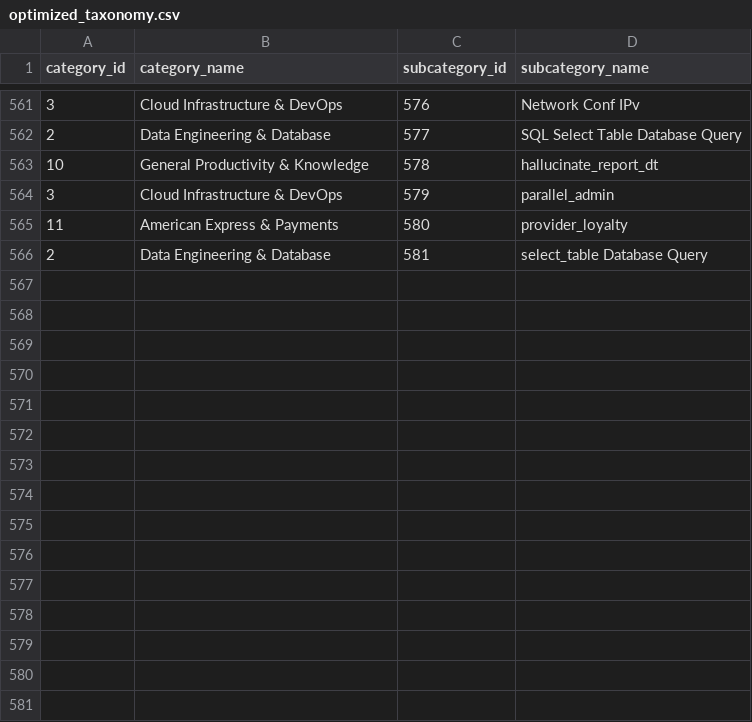
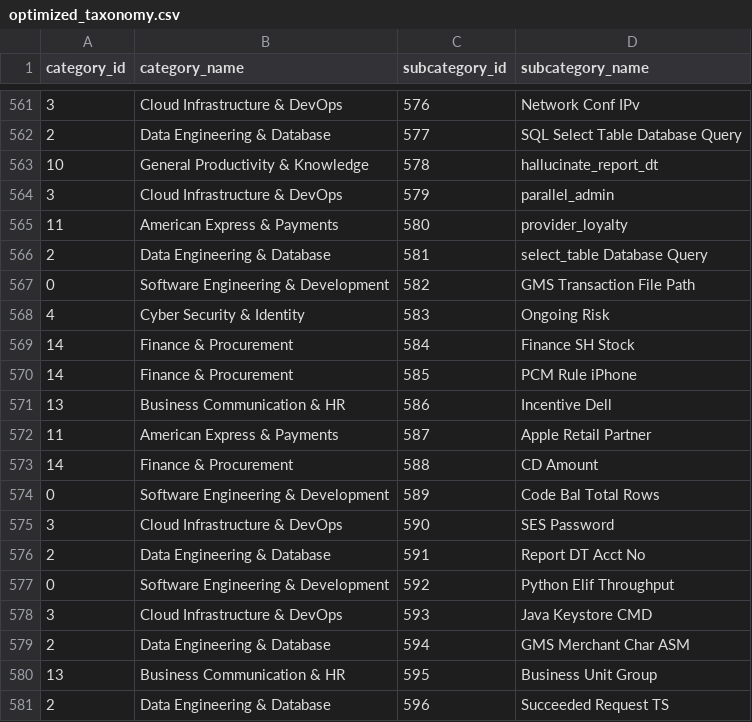
Before and after one commit to krishna-mk-0124/Prompt_Insights, a CSV file: AIObservatory/data/optimized_taxonomy.csv, drawn as a sheet; only a part is shown, gaps mark what is left out; the diff names each change by its address in the sheet, - before the commit and + after, or states it on an @@ line.

```diff
--- a/AIObservatory/data/optimized_taxonomy.csv
+++ b/AIObservatory/data/optimized_taxonomy.csv
+row 567: 0 | Software Engineering & Development | 582 | GMS Transaction File Path
+row 568: 4 | Cyber Security & Identity | 583 | Ongoing Risk
+row 569: 14 | Finance & Procurement | 584 | Finance SH Stock
+row 570: 14 | Finance & Procurement | 585 | PCM Rule iPhone
+row 571: 13 | Business Communication & HR | 586 | Incentive Dell
+row 572: 11 | American Express & Payments | 587 | Apple Retail Partner
+row 573: 14 | Finance & Procurement | 588 | CD Amount
+row 574: 0 | Software Engineering & Development | 589 | Code Bal Total Rows
+row 575: 3 | Cloud Infrastructure & DevOps | 590 | SES Password
+row 576: 2 | Data Engineering & Database | 591 | Report DT Acct No
+row 577: 0 | Software Engineering & Development | 592 | Python Elif Throughput
+row 578: 3 | Cloud Infrastructure & DevOps | 593 | Java Keystore CMD
+row 579: 2 | Data Engineering & Database | 594 | GMS Merchant Char ASM
+row 580: 13 | Business Communication & HR | 595 | Business Unit Group
+row 581: 2 | Data Engineering & Database | 596 | Succeeded Request TS
```
Also changed, not shown: 1 other file.
